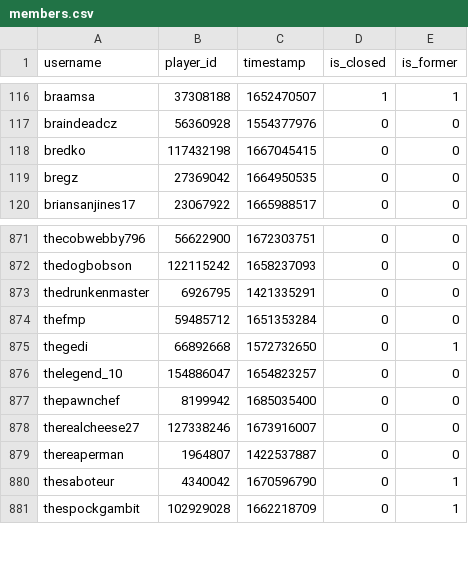
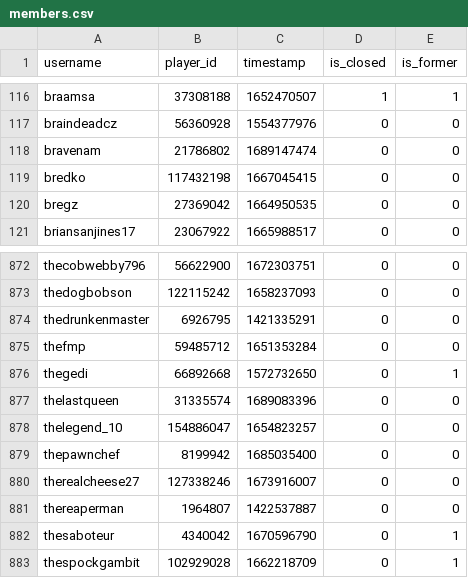
Before and after one commit to Sootopolis/tgbe-tools, a CSV file: members.csv, drawn as a sheet; only a part is shown, gaps mark what is left out; the diff names each change by its address in the sheet, - before the commit and + after, or states it on an @@ line.

```diff
--- a/members.csv
+++ b/members.csv
+row 118: bravenam | 21786802 | 1689147474 | 0 | 0
+row 877: thelastqueen | 31335574 | 1689083396 | 0 | 0
```
Also changed, not shown: scanned.csv.
